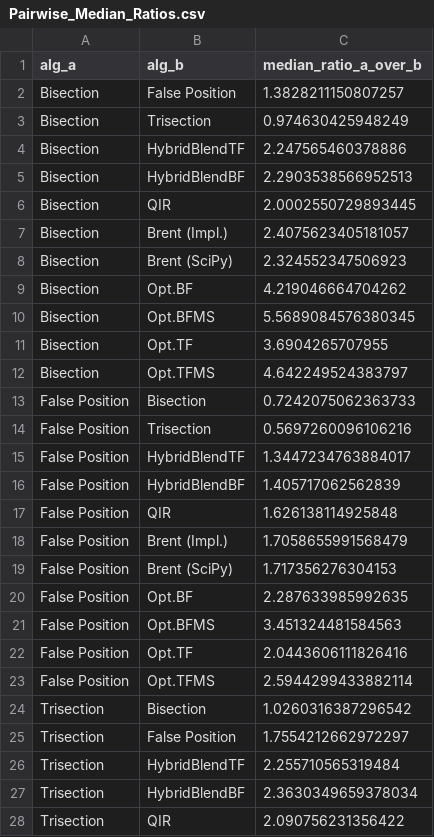
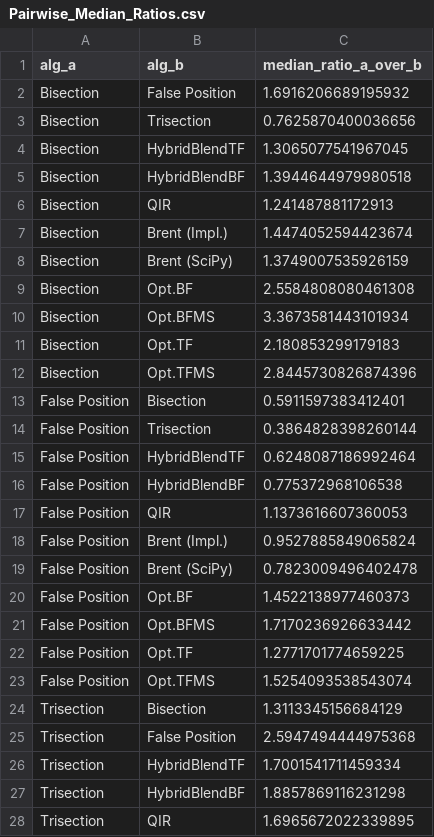
Before and after one commit to Abdelrhman-Ellithy/hybridroots, a CSV file: Pairwise_Median_Ratios.csv, drawn as a sheet; only a part is shown; the diff covers the shown part only.

```diff
--- a/Pairwise_Median_Ratios.csv
+++ b/Pairwise_Median_Ratios.csv
@@ -1,28 +1,28 @@
 alg_a,alg_b,median_ratio_a_over_b
-Bisection,False Position,1.3828211150807257
-Bisection,Trisection,0.974630425948249
-Bisection,HybridBlendTF,2.247565460378886
-Bisection,HybridBlendBF,2.2903538566952513
-Bisection,QIR,2.0002550729893445
-Bisection,Brent (Impl.),2.4075623405181057
-Bisection,Brent (SciPy),2.324552347506923
-Bisection,Opt.BF,4.219046664704262
-Bisection,Opt.BFMS,5.5689084576380345
-Bisection,Opt.TF,3.6904265707955
-Bisection,Opt.TFMS,4.642249524383797
-False Position,Bisection,0.7242075062363733
-False Position,Trisection,0.5697260096106216
-False Position,HybridBlendTF,1.3447234763884017
-False Position,HybridBlendBF,1.405717062562839
-False Position,QIR,1.626138114925848
-False Position,Brent (Impl.),1.7058655991568479
-False Position,Brent (SciPy),1.717356276304153
-False Position,Opt.BF,2.287633985992635
-False Position,Opt.BFMS,3.451324481584563
-False Position,Opt.TF,2.0443606111826416
-False Position,Opt.TFMS,2.5944299433882114
-Trisection,Bisection,1.0260316387296542
-Trisection,False Position,1.7554212662972297
-Trisection,HybridBlendTF,2.255710565319484
-Trisection,HybridBlendBF,2.3630349659378034
-Trisection,QIR,2.090756231356422
+Bisection,False Position,1.6916206689195932
+Bisection,Trisection,0.7625870400036656
+Bisection,HybridBlendTF,1.3065077541967045
+Bisection,HybridBlendBF,1.3944644979980518
+Bisection,QIR,1.241487881172913
+Bisection,Brent (Impl.),1.4474052594423674
+Bisection,Brent (SciPy),1.3749007535926159
+Bisection,Opt.BF,2.5584808080461308
+Bisection,Opt.BFMS,3.3673581443101934
+Bisection,Opt.TF,2.180853299179183
+Bisection,Opt.TFMS,2.8445730826874396
+False Position,Bisection,0.5911597383412401
+False Position,Trisection,0.3864828398260144
+False Position,HybridBlendTF,0.6248087186992464
+False Position,HybridBlendBF,0.775372968106538
+False Position,QIR,1.1373616607360053
+False Position,Brent (Impl.),0.9527885849065824
+False Position,Brent (SciPy),0.7823009496402478
+False Position,Opt.BF,1.4522138977460373
+False Position,Opt.BFMS,1.7170236926633442
+False Position,Opt.TF,1.2771701774659225
+False Position,Opt.TFMS,1.5254093538543074
+Trisection,Bisection,1.3113345156684129
+Trisection,False Position,2.5947494444975368
+Trisection,HybridBlendTF,1.7001541711459334
+Trisection,HybridBlendBF,1.8857869116231298
+Trisection,QIR,1.6965672022339895
```
Also changed, not shown: 105 edited cells elsewhere in this file, Algorithm_CPU_Time_us_Matrix.csv, Algorithm_Iterations_Matrix.csv, 16 other files.
